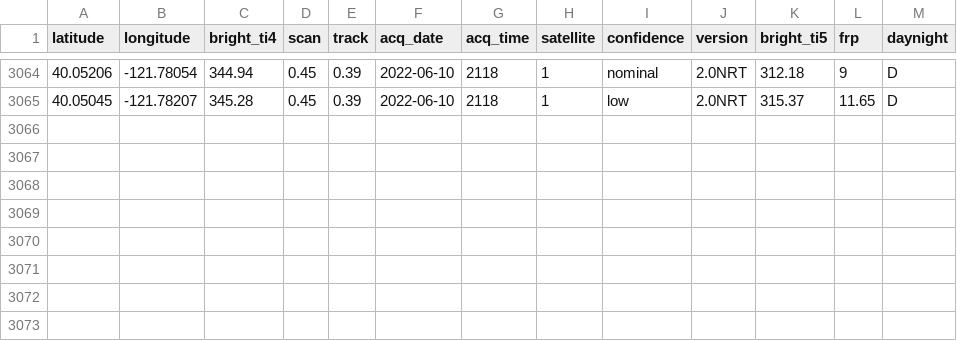
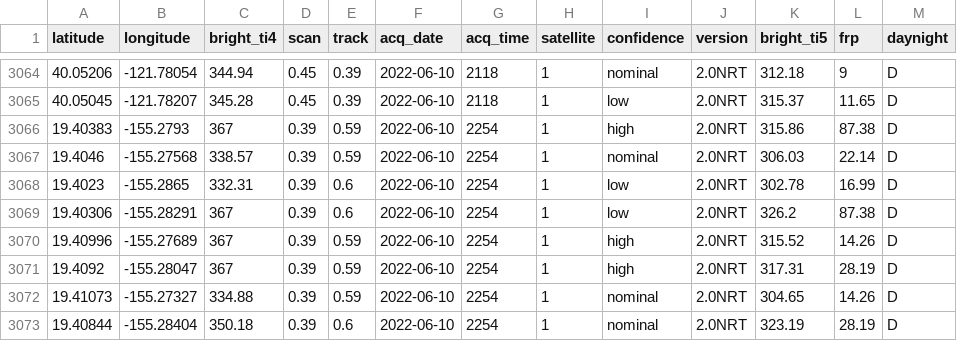
Before and after one commit to abcotvdata/wildfire_tracker, a CSV file: data/hotspots_noaa20.csv, drawn as a sheet; only a part is shown, gaps mark what is left out; the diff names each change by its address in the sheet, - before the commit and + after, or states it on an @@ line.

```diff
--- a/data/hotspots_noaa20.csv
+++ b/data/hotspots_noaa20.csv
+row 3066: 19.40383 | -155.2793 | 367 | 0.39 | 0.59 | 2022-06-10 | 2254 | 1 | high | 2.0NRT | 315.86 | 87.38 | D
+row 3067: 19.4046 | -155.27568 | 338.57 | 0.39 | 0.59 | 2022-06-10 | 2254 | 1 | nominal | 2.0NRT | 306.03 | 22.14 | D
+row 3068: 19.4023 | -155.2865 | 332.31 | 0.39 | 0.6 | 2022-06-10 | 2254 | 1 | low | 2.0NRT | 302.78 | 16.99 | D
+row 3069: 19.40306 | -155.28291 | 367 | 0.39 | 0.6 | 2022-06-10 | 2254 | 1 | low | 2.0NRT | 326.2 | 87.38 | D
+row 3070: 19.40996 | -155.27689 | 367 | 0.39 | 0.59 | 2022-06-10 | 2254 | 1 | high | 2.0NRT | 315.52 | 14.26 | D
+row 3071: 19.4092 | -155.28047 | 367 | 0.39 | 0.59 | 2022-06-10 | 2254 | 1 | high | 2.0NRT | 317.31 | 28.19 | D
+row 3072: 19.41073 | -155.27327 | 334.88 | 0.39 | 0.59 | 2022-06-10 | 2254 | 1 | nominal | 2.0NRT | 304.65 | 14.26 | D
+row 3073: 19.40844 | -155.28404 | 350.18 | 0.39 | 0.6 | 2022-06-10 | 2254 | 1 | nominal | 2.0NRT | 323.19 | 28.19 | D
```
Also changed, not shown: data/hotspots_modis.csv, data/hotspots_npp.csv, 6 other files.
